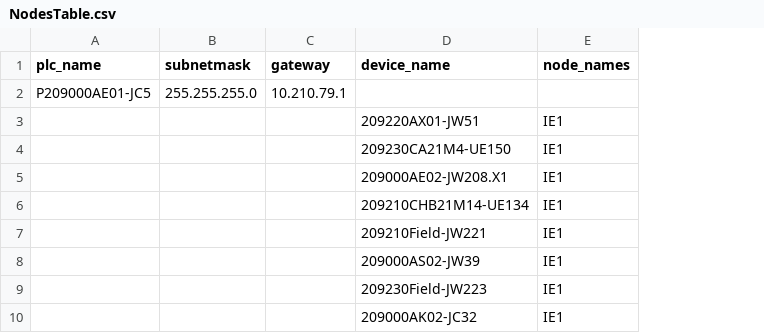
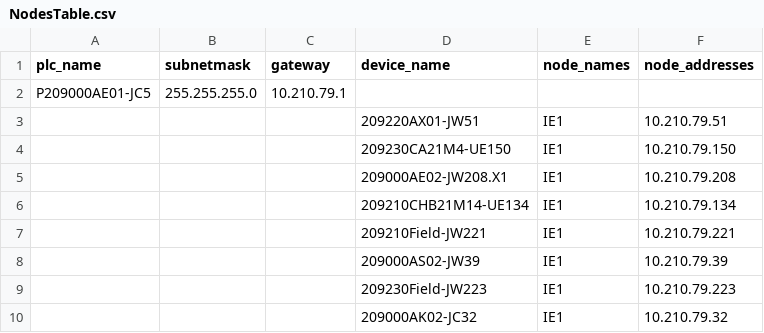
Before and after one commit to QuintenBauwens/Openess, a CSV file: Nodes/NodesTable.csv, drawn as a sheet; only a part is shown; the diff names each change by its address in the sheet, - before the commit and + after, or states it on an @@ line.

```diff
--- a/Nodes/NodesTable.csv
+++ b/Nodes/NodesTable.csv
+column F (node_addresses), rows 3-10: 10.210.79.51 | 10.210.79.150 | 10.210.79.208 | 10.210.79.134 | 10.210.79.221 | 10.210.79.39 | 10.210.79.223 | 10.210.79.32
```
Also changed, not shown: 9 other files.
